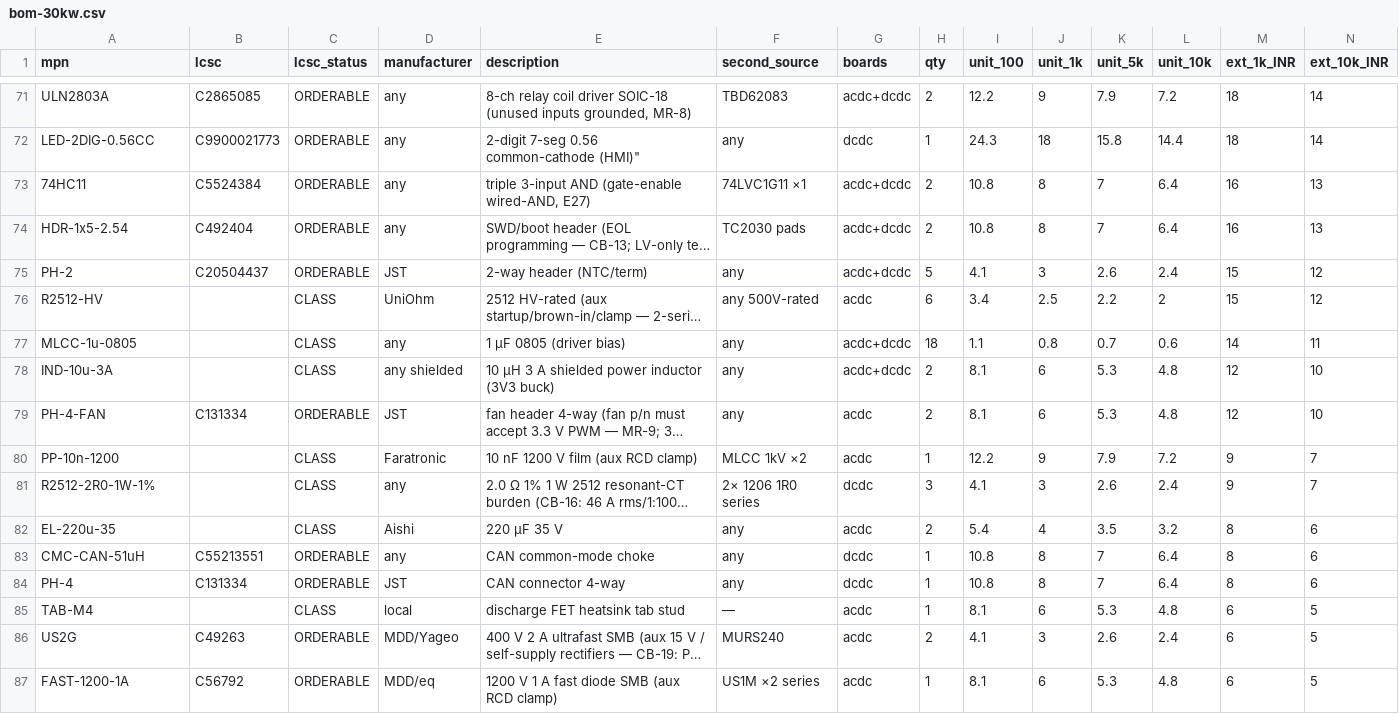
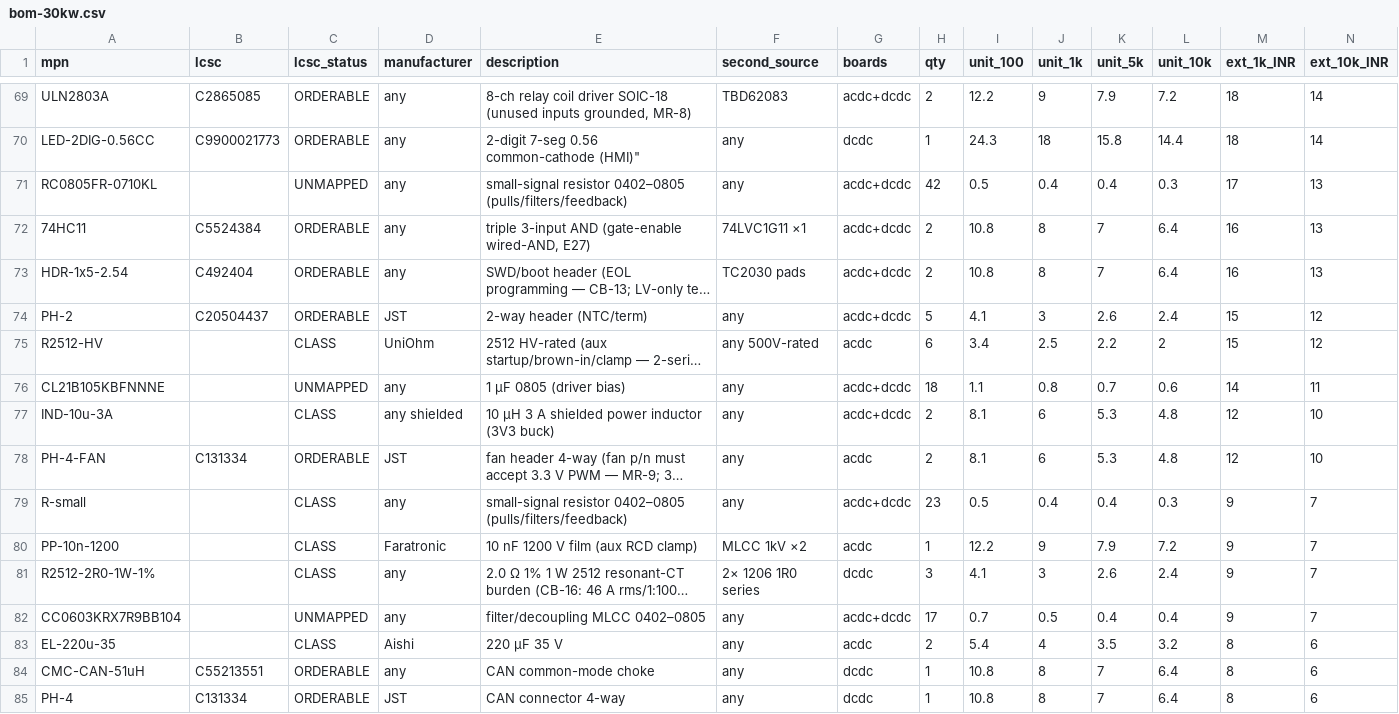
Before and after one commit to vectivolt/DC-Modules, a CSV file: calculations/out/bom-30kw.csv, drawn as a sheet; only a part is shown, gaps mark what is left out; the shorter side is filled out with more unchanged rows; long unchanged cells end in …; addresses are those after the commit; rows hold the shown columns only; the diff covers the shown part only; the diff names each change by its address in the sheet, - before the commit and + after, or states it on an @@ line.

```diff
--- a/calculations/out/bom-30kw.csv
+++ b/calculations/out/bom-30kw.csv
+row 71: RC0805FR-0710KL |  | UNMAPPED | any | small-signal resistor 0402–0805 (pulls/filters/feedback) | any | acdc+dcdc | 42 | 0.5 | 0.4 | 0.4 | 0.3 | 17 | 13
-A76 (mpn): MLCC-1u-0805
+A76 (mpn): CL21B105KBFNNNE
-C76 (lcsc_status): CLASS
+C76 (lcsc_status): UNMAPPED
+row 79: R-small |  | CLASS | any | small-signal resistor 0402–0805 (pulls/filters/feedback) | any | acdc+dcdc | 23 | 0.5 | 0.4 | 0.4 | 0.3 | 9 | 7
+row 82: CC0603KRX7R9BB104 |  | UNMAPPED | any | filter/decoupling MLCC 0402–0805 | any | acdc+dcdc | 17 | 0.7 | 0.5 | 0.4 | 0.4 | 9 | 7
```
Also changed, not shown: 4 added rows, 2 removed rows and 8 edited cells elsewhere in this file, calculations/out/bom-120kw.csv, calculations/out/bom-60kw.csv, 12 other files.
